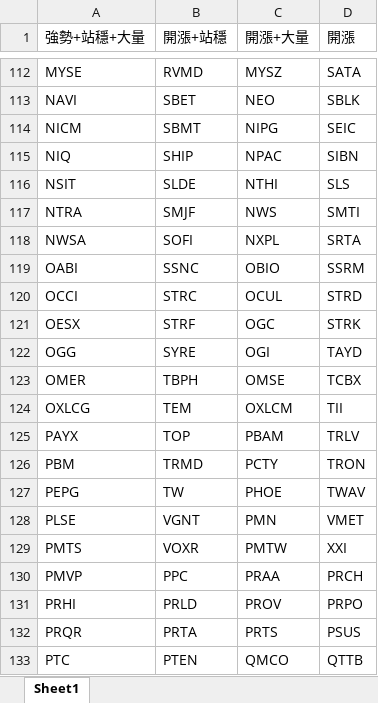
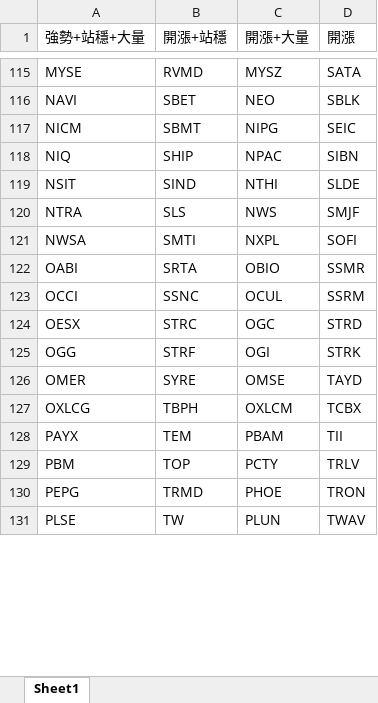
Before and after one commit to Kira11-ja/macd-scanner, an Excel workbook: results/momentum_merged_2026-08-22.xlsx, sheet Sheet1, drawn as a sheet; only a part is shown, gaps mark what is left out; values as stored, in another font and other column widths than the file's, no borders; removed rows and columns are numbered as before the commit, all else as after; the diff covers the shown part only; the diff names each change by its address in the sheet, - before the commit and + after, or states it on an @@ line.

```diff
--- a/results/momentum_merged_2026-08-22.xlsx (sheet Sheet1)
+++ b/results/momentum_merged_2026-08-22.xlsx (sheet Sheet1)
-B119 (開漲+站穩): SLDE
+B119 (開漲+站穩): SIND
-D119 (開漲): SLS
+D119 (開漲): SLDE
-B120 (開漲+站穩): SMJF
+B120 (開漲+站穩): SLS
-D120 (開漲): SMTI
+D120 (開漲): SMJF
-B121 (開漲+站穩): SOFI
+B121 (開漲+站穩): SMTI
-D121 (開漲): SRTA
+D121 (開漲): SOFI
-B122 (開漲+站穩): SSNC
+B122 (開漲+站穩): SRTA
-D122 (開漲): SSRM
+D122 (開漲): SSMR
-B123 (開漲+站穩): STRC
+B123 (開漲+站穩): SSNC
-D123 (開漲): STRD
+D123 (開漲): SSRM
-B124 (開漲+站穩): STRF
+B124 (開漲+站穩): STRC
-D124 (開漲): STRK
+D124 (開漲): STRD
-B125 (開漲+站穩): SYRE
+B125 (開漲+站穩): STRF
-D125 (開漲): TAYD
+D125 (開漲): STRK
-B126 (開漲+站穩): TBPH
+B126 (開漲+站穩): SYRE
-D126 (開漲): TCBX
+D126 (開漲): TAYD
-B127 (開漲+站穩): TEM
+B127 (開漲+站穩): TBPH
-D127 (開漲): TII
+D127 (開漲): TCBX
-B128 (開漲+站穩): TOP
+B128 (開漲+站穩): TEM
-D128 (開漲): TRLV
+D128 (開漲): TII
-B129 (開漲+站穩): TRMD
+B129 (開漲+站穩): TOP
-D129 (開漲): TRON
+D129 (開漲): TRLV
-B130 (開漲+站穩): TW
+B130 (開漲+站穩): TRMD
-D130 (開漲): TWAV
+D130 (開漲): TRON
-B131 (開漲+站穩): VGNT
+B131 (開漲+站穩): TW
-C131 (開漲+大量): PMN
+C131 (開漲+大量): PLUN
-D131 (開漲): VMET
+D131 (開漲): TWAV
-row 129: PMTS | VOXR | PMTW | XXI
-row 130: PMVP | PPC | PRAA | PRCH
-row 131: PRHI | PRLD | PROV | PRPO
-row 132: PRQR | PRTA | PRTS | PSUS
-row 133: PTC | PTEN | QMCO | QTTB
```
Also changed, not shown: 65 added rows, 43 removed rows and 105 edited cells elsewhere in this sheet, results/momentum_failcodes_2026-08-22.xlsx, results/momentum_failcodes_latest.xlsx, 9 other files.
